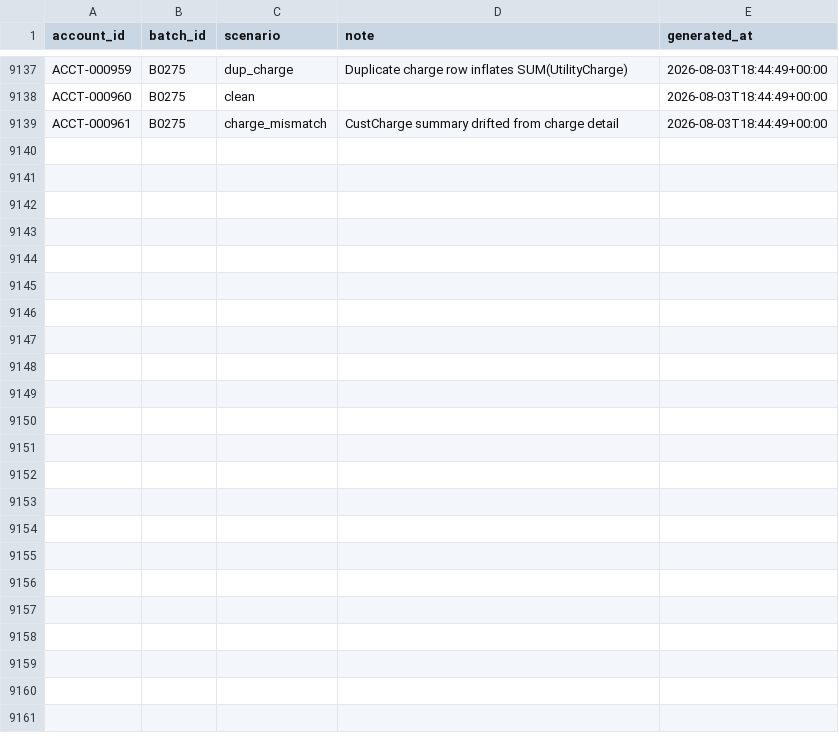
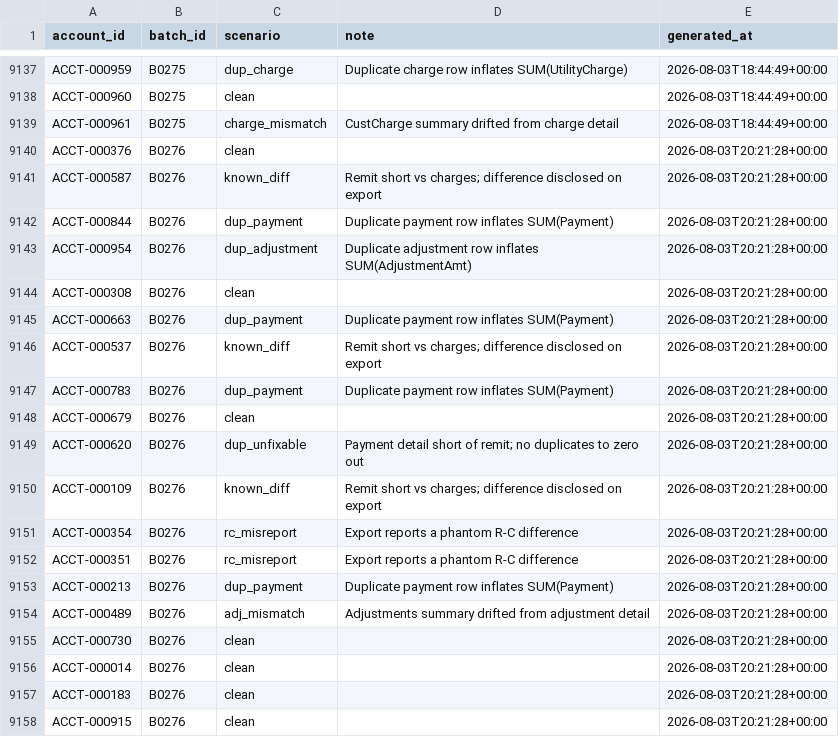
Before and after one commit to jelendu/remit-reconciliation-engine, a CSV file: data_gen/output/_scenarios.csv, drawn as a sheet; only a part is shown, gaps mark what is left out; the diff covers the shown part only.

```diff
--- a/data_gen/output/_scenarios.csv
+++ b/data_gen/output/_scenarios.csv
@@ -9139 +9139,20 @@ ACCT-000960,B0275,clean,,2026-08-03T18:44:49+00:00
 ACCT-000961,B0275,charge_mismatch,CustCharge summary drifted from charge detail,2026-08-03T18:44:49+00:00
+ACCT-000376,B0276,clean,,2026-08-03T20:21:28+00:00
+ACCT-000587,B0276,known_diff,Remit short vs charges; difference disclosed on export,2026-08-03T20:21:28+00:00
+ACCT-000844,B0276,dup_payment,Duplicate payment row inflates SUM(Payment),2026-08-03T20:21:28+00:00
+ACCT-000954,B0276,dup_adjustment,Duplicate adjustment row inflates SUM(AdjustmentAmt),2026-08-03T20:21:28+00:00
+ACCT-000308,B0276,clean,,2026-08-03T20:21:28+00:00
+ACCT-000663,B0276,dup_payment,Duplicate payment row inflates SUM(Payment),2026-08-03T20:21:28+00:00
+ACCT-000537,B0276,known_diff,Remit short vs charges; difference disclosed on export,2026-08-03T20:21:28+00:00
+ACCT-000783,B0276,dup_payment,Duplicate payment row inflates SUM(Payment),2026-08-03T20:21:28+00:00
+ACCT-000679,B0276,clean,,2026-08-03T20:21:28+00:00
+ACCT-000620,B0276,dup_unfixable,Payment detail short of remit; no duplicates to zero out,2026-08-03T20:21:28+00:00
+ACCT-000109,B0276,known_diff,Remit short vs charges; difference disclosed on export,2026-08-03T20:21:28+00:00
+ACCT-000354,B0276,rc_misreport,Export reports a phantom R-C difference,2026-08-03T20:21:28+00:00
+ACCT-000351,B0276,rc_misreport,Export reports a phantom R-C difference,2026-08-03T20:21:28+00:00
+ACCT-000213,B0276,dup_payment,Duplicate payment row inflates SUM(Payment),2026-08-03T20:21:28+00:00
+ACCT-000489,B0276,adj_mismatch,Adjustments summary drifted from adjustment detail,2026-08-03T20:21:28+00:00
+ACCT-000730,B0276,clean,,2026-08-03T20:21:28+00:00
+ACCT-000014,B0276,clean,,2026-08-03T20:21:28+00:00
+ACCT-000183,B0276,clean,,2026-08-03T20:21:28+00:00
+ACCT-000915,B0276,clean,,2026-08-03T20:21:28+00:00
```
Also changed, not shown: 13 added rows elsewhere in this file, data_gen/output/adjustment_amts.csv, data_gen/output/adjustments.csv, 17 other files.
